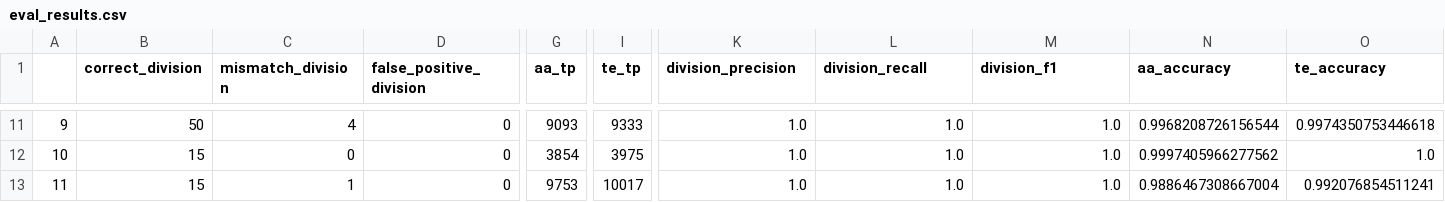
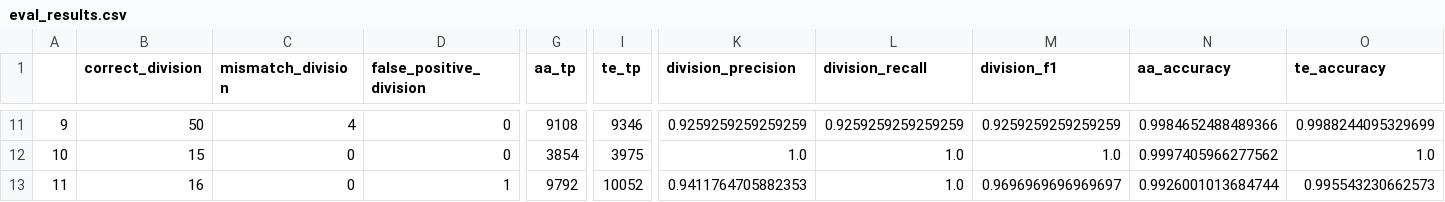
Before and after one commit to vanvalenlab/torch-tracking, a CSV file: metrics/eval_results.csv, drawn as a sheet; only a part is shown, gaps mark what is left out; the diff covers the shown part only; the diff names each change by its address in the sheet, - before the commit and + after, or states it on an @@ line.

```diff
--- a/metrics/eval_results.csv
+++ b/metrics/eval_results.csv
-G11 (aa_tp): 9093
+G11 (aa_tp): 9108
-I11 (te_tp): 9333
+I11 (te_tp): 9346
-K11 (division_precision): 1.0
+K11 (division_precision): 0.9259259259259259
-L11 (division_recall): 1.0
+L11 (division_recall): 0.9259259259259259
-M11 (division_f1): 1.0
+M11 (division_f1): 0.9259259259259259
-N11 (aa_accuracy): 0.9968208726156544
+N11 (aa_accuracy): 0.9984652488489366
-O11 (te_accuracy): 0.9974350753446618
+O11 (te_accuracy): 0.9988244095329699
-B13 (correct_division): 15
+B13 (correct_division): 16
-C13 (mismatch_division): 1
+C13 (mismatch_division): 0
-D13 (false_positive_division): 0
+D13 (false_positive_division): 1
-G13 (aa_tp): 9753
+G13 (aa_tp): 9792
-I13 (te_tp): 10017
+I13 (te_tp): 10052
-K13 (division_precision): 1.0
+K13 (division_precision): 0.9411764705882353
-M13 (division_f1): 1.0
+M13 (division_f1): 0.9696969696969697
-N13 (aa_accuracy): 0.9886467308667004
+N13 (aa_accuracy): 0.9926001013684744
-O13 (te_accuracy): 0.992076854511241
+O13 (te_accuracy): 0.995543230662573
```
Also changed, not shown: 28 edited cells elsewhere in this file, 20 other files.
